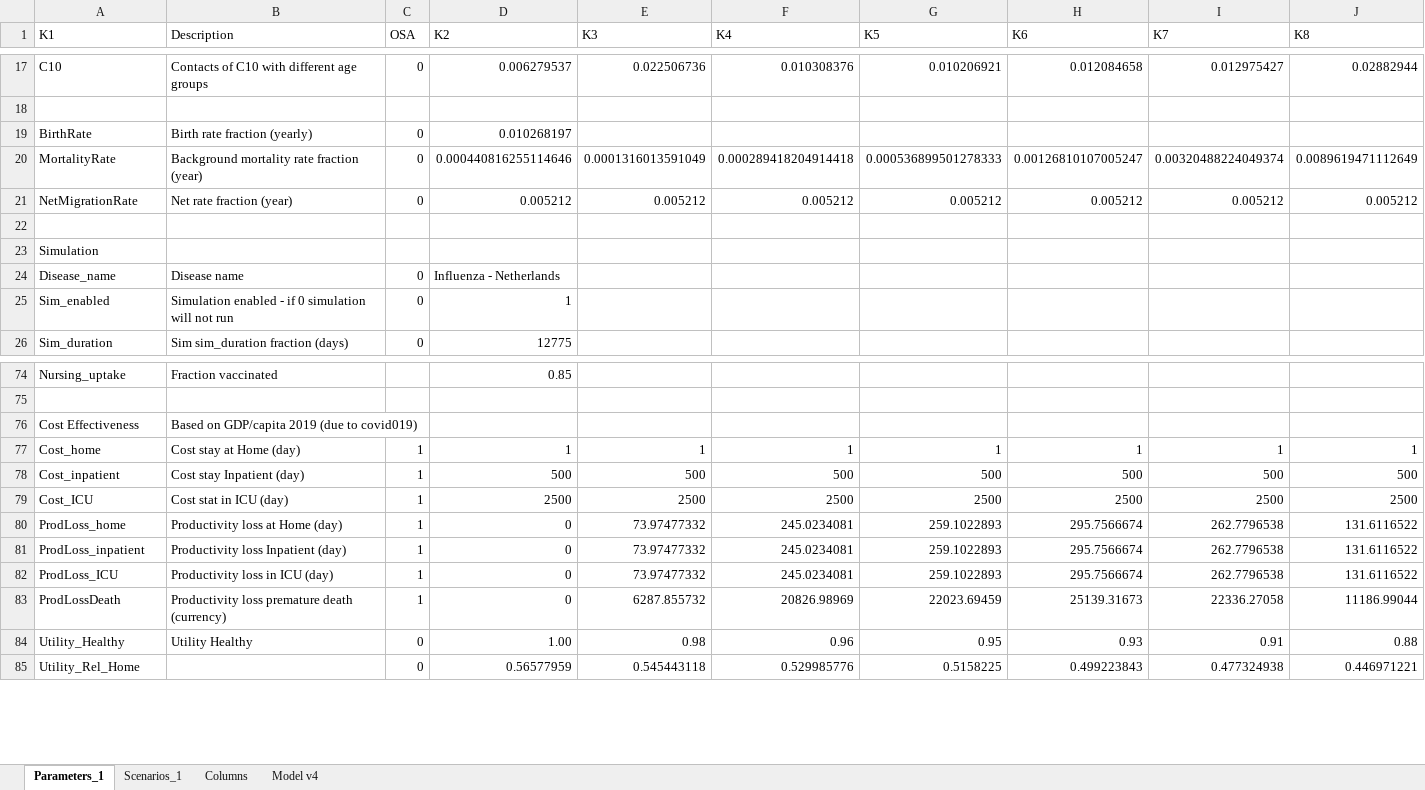
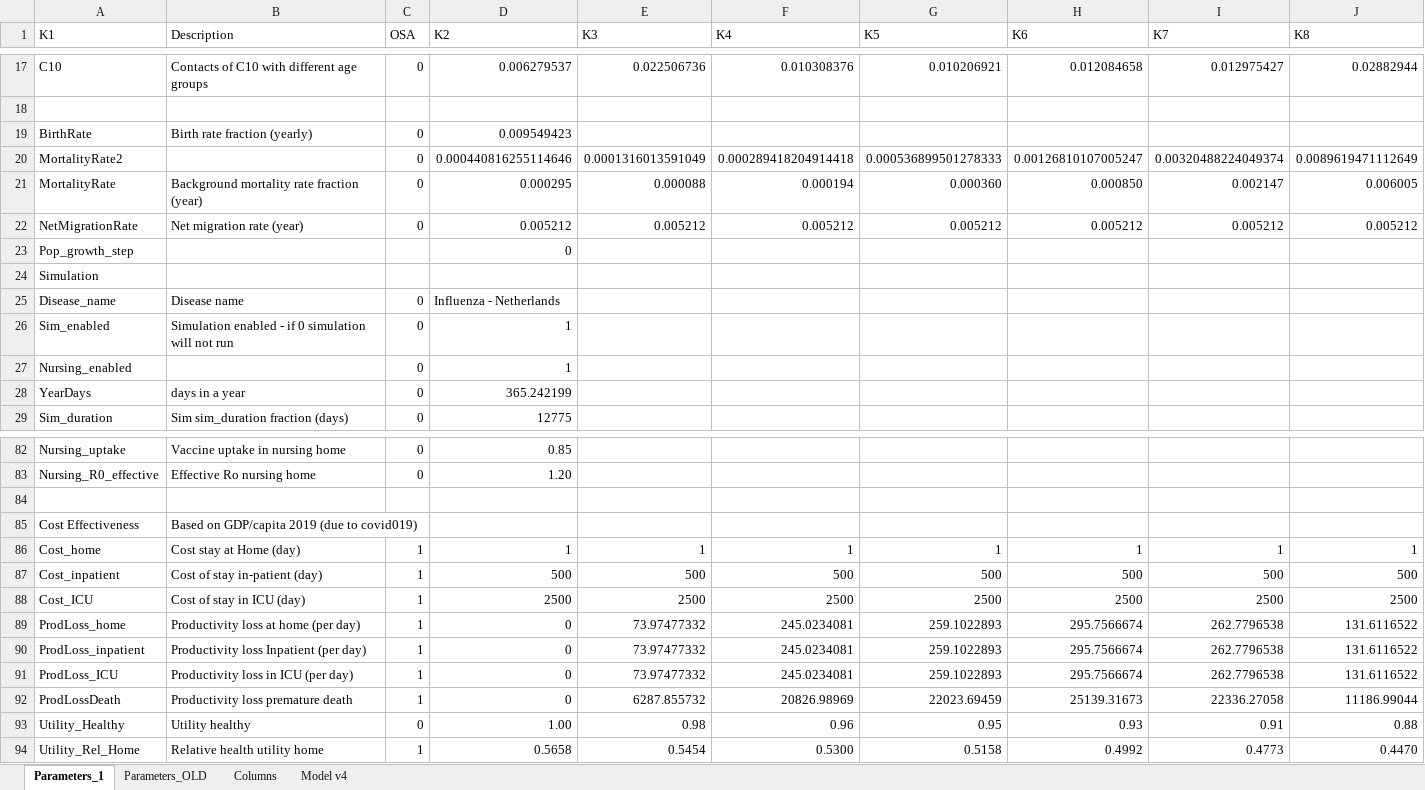
Before and after one commit to arnoldhagens/VitalCore, an Excel workbook: VitalSimulationBase.xlsx, sheet Parameters_1, drawn as a sheet; only a part is shown, gaps mark what is left out; values as stored, in another font and other column widths than the file's, no cell formats; conditional formats not drawn; addresses are those after the commit; rows hold the shown columns only; the diff covers the shown part only; the diff names each change by its address in the sheet, - before the commit and + after, or states it on an @@ line.

```diff
--- a/VitalSimulationBase.xlsx (sheet Parameters_1)
+++ b/VitalSimulationBase.xlsx (sheet Parameters_1)
-sheet tab: Scenarios_1
+sheet tab: Parameters_OLD
-D19 (K2): 0.010268197
+D19 (K2): 0.009549423
-A20 (K1): MortalityRate
+A20 (K1): MortalityRate2
-B20 (Description): Background mortality rate fraction (year)
+B20 (Description): (empty)
+row 21: MortalityRate | Background mortality rate fraction (year) | 0 | 0.000295 | 0.000088 | 0.000194 | 0.000360 | 0.000850 | 0.002147 | 0.006005
-B22 (Description): Net rate fraction (year)
+B22 (Description): Net migration rate (year)
-row 23: (empty)
+row 23: Pop_growth_step |  |  | 0
+row 27: Nursing_enabled |  | 0 | 1
+row 28: YearDays | days in a year | 0 | 365.242199
-B82 (Description): Fraction vaccinated
+B82 (Description): Vaccine uptake in nursing home
-C82 (OSA): (empty)
+C82 (OSA): 0
+row 83: Nursing_R0_effective | Effective Ro nursing home | 0 | 1.20
-B87 (Description): Cost stay Inpatient (day)
+B87 (Description): Cost of stay in-patient (day)
-B88 (Description): Cost stat in ICU (day)
+B88 (Description): Cost of stay in ICU (day)
-B89 (Description): Productivity loss at Home (day)
+B89 (Description): Productivity loss at home (per day)
-B90 (Description): Productivity loss Inpatient (day)
+B90 (Description): Productivity loss Inpatient (per day)
-B91 (Description): Productivity loss in ICU (day)
+B91 (Description): Productivity loss in ICU (per day)
-B92 (Description): Productivity loss premature death (currency)
+B92 (Description): Productivity loss premature death
-B93 (Description): Utility Healthy
+B93 (Description): Utility healthy
-B94 (Description): (empty)
+B94 (Description): Relative health utility home
-C94 (OSA): 0
+C94 (OSA): 1
-D94 (K2): 0.56577959
+D94 (K2): 0.5658
-E94 (K3): 0.545443118
+E94 (K3): 0.5454
-F94 (K4): 0.529985776
+F94 (K4): 0.5300
-G94 (K5): 0.5158225
+G94 (K5): 0.5158
-H94 (K6): 0.499223843
+H94 (K6): 0.4992
-I94 (K7): 0.477324938
+I94 (K7): 0.4773
-J94 (K8): 0.446971221
+J94 (K8): 0.4470
```
Also changed, not shown: 7 added rows, 2 removed rows, 238 edited cells and merged cells elsewhere in this sheet, cell formats, formulas that keep their value, 2 other files.
